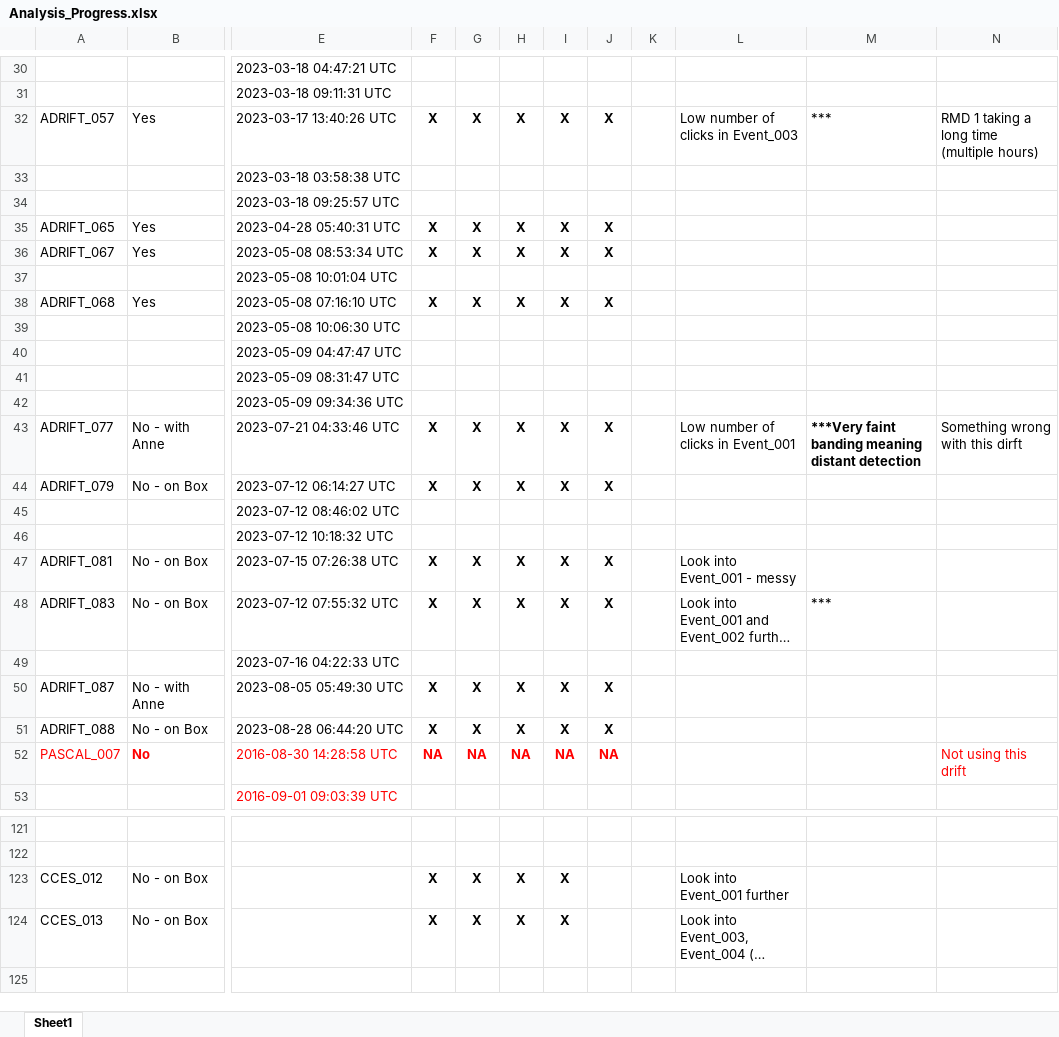
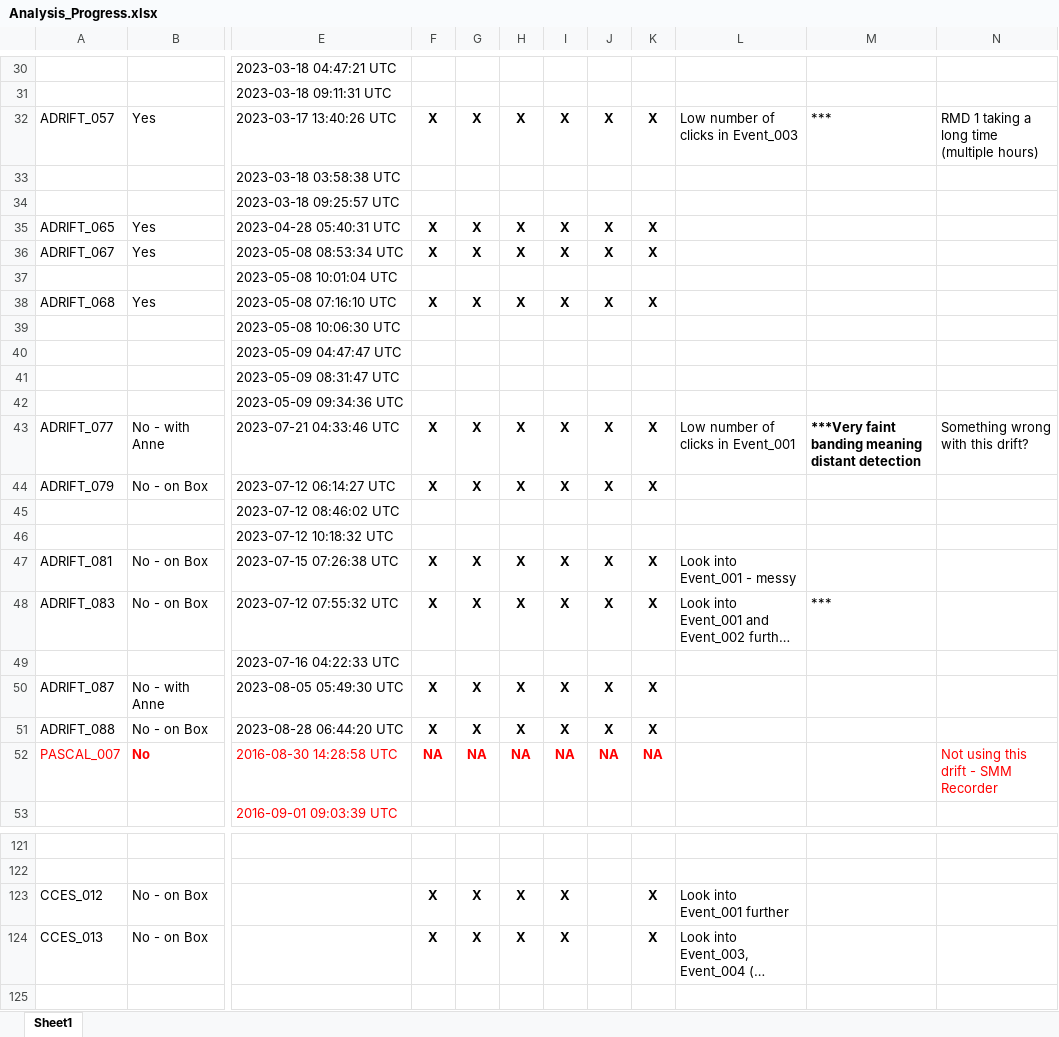
Before and after one commit to asimonis/Rissos_Geographic_Variation, an Excel workbook: Analysis_Progress.xlsx, sheet Sheet1, drawn as a sheet; only a part is shown, gaps mark what is left out; long unchanged cells end in …; values as stored, in another font and other column widths than the file's, no borders; the diff covers the shown part only; the diff names each change by its address in the sheet, - before the commit and + after, or states it on an @@ line.

Commit message:
Updates on formatting and useable / unusable status

```diff
--- a/Analysis_Progress.xlsx (sheet Sheet1)
+++ b/Analysis_Progress.xlsx (sheet Sheet1)
-K32: (empty)
+K32: X
-K35:K36: (empty)
+K35:K36: X
-K38: (empty)
+K38: X
-K43:K44: (empty)
+K43:K44: X
-N43: Something wrong with this dirft
+N43: Something wrong with this drift?
-K47:K48: (empty)
+K47:K48: X
-K50:K51: (empty)
+K50:K51: X
-K52: (empty)
+K52: NA
-N52: Not using this drift
+N52: Not using this drift - SMM Recorder
-K123:K124: (empty)
+K123:K124: X
```
Also changed, not shown: 21 edited cells elsewhere in this sheet.
